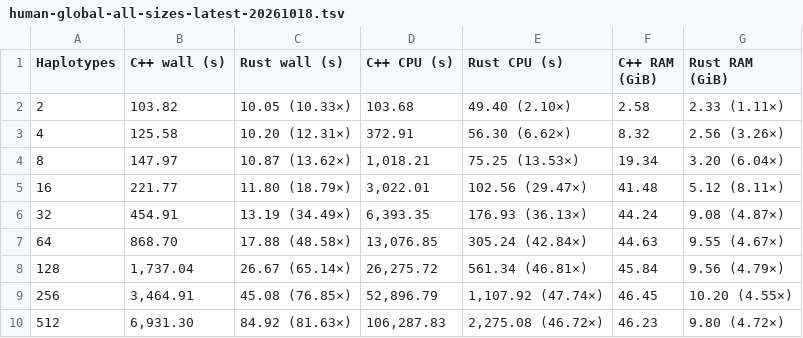
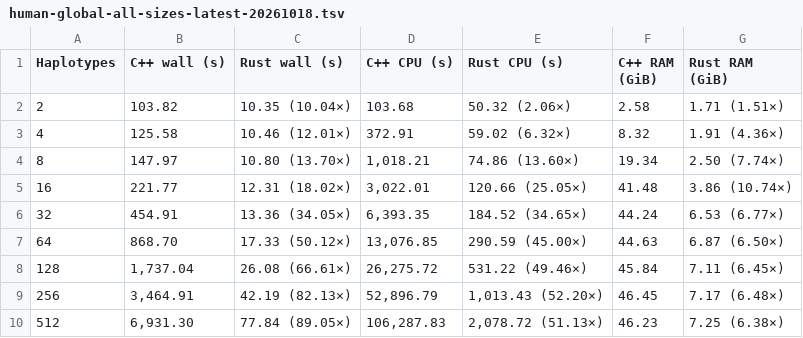
Before and after one commit to Malfoy/Mumento2, a TSV file: docs/human-global-all-sizes-latest-20261018.tsv, drawn as a sheet.

```diff
--- a/docs/human-global-all-sizes-latest-20261018.tsv
+++ b/docs/human-global-all-sizes-latest-20261018.tsv
@@ -1,10 +1,10 @@
 Haplotypes	C++ wall (s)	Rust wall (s)	C++ CPU (s)	Rust CPU (s)	C++ RAM (GiB)	Rust RAM (GiB)
-2	103.82	10.05 (10.33×)	103.68	49.40 (2.10×)	2.58	2.33 (1.11×)
-4	125.58	10.20 (12.31×)	372.91	56.30 (6.62×)	8.32	2.56 (3.26×)
-8	147.97	10.87 (13.62×)	1,018.21	75.25 (13.53×)	19.34	3.20 (6.04×)
-16	221.77	11.80 (18.79×)	3,022.01	102.56 (29.47×)	41.48	5.12 (8.11×)
-32	454.91	13.19 (34.49×)	6,393.35	176.93 (36.13×)	44.24	9.08 (4.87×)
-64	868.70	17.88 (48.58×)	13,076.85	305.24 (42.84×)	44.63	9.55 (4.67×)
-128	1,737.04	26.67 (65.14×)	26,275.72	561.34 (46.81×)	45.84	9.56 (4.79×)
-256	3,464.91	45.08 (76.85×)	52,896.79	1,107.92 (47.74×)	46.45	10.20 (4.55×)
-512	6,931.30	84.92 (81.63×)	106,287.83	2,275.08 (46.72×)	46.23	9.80 (4.72×)
+2	103.82	10.35 (10.04×)	103.68	50.32 (2.06×)	2.58	1.71 (1.51×)
+4	125.58	10.46 (12.01×)	372.91	59.02 (6.32×)	8.32	1.91 (4.36×)
+8	147.97	10.80 (13.70×)	1,018.21	74.86 (13.60×)	19.34	2.50 (7.74×)
+16	221.77	12.31 (18.02×)	3,022.01	120.66 (25.05×)	41.48	3.86 (10.74×)
+32	454.91	13.36 (34.05×)	6,393.35	184.52 (34.65×)	44.24	6.53 (6.77×)
+64	868.70	17.33 (50.12×)	13,076.85	290.59 (45.00×)	44.63	6.87 (6.50×)
+128	1,737.04	26.08 (66.61×)	26,275.72	531.22 (49.46×)	45.84	7.11 (6.45×)
+256	3,464.91	42.19 (82.13×)	52,896.79	1,013.43 (52.20×)	46.45	7.17 (6.48×)
+512	6,931.30	77.84 (89.05×)	106,287.83	2,078.72 (51.13×)	46.23	7.25 (6.38×)
```
Also changed, not shown: docs/human-global-all-sizes-latest-20261018.csv, 5 other files.
